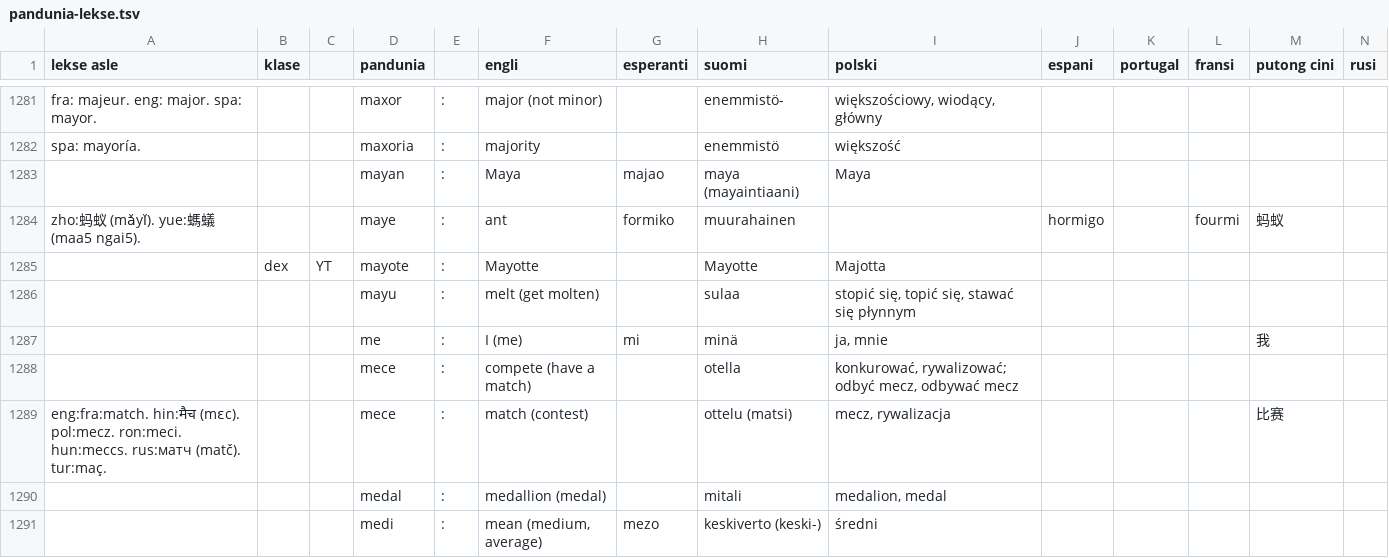
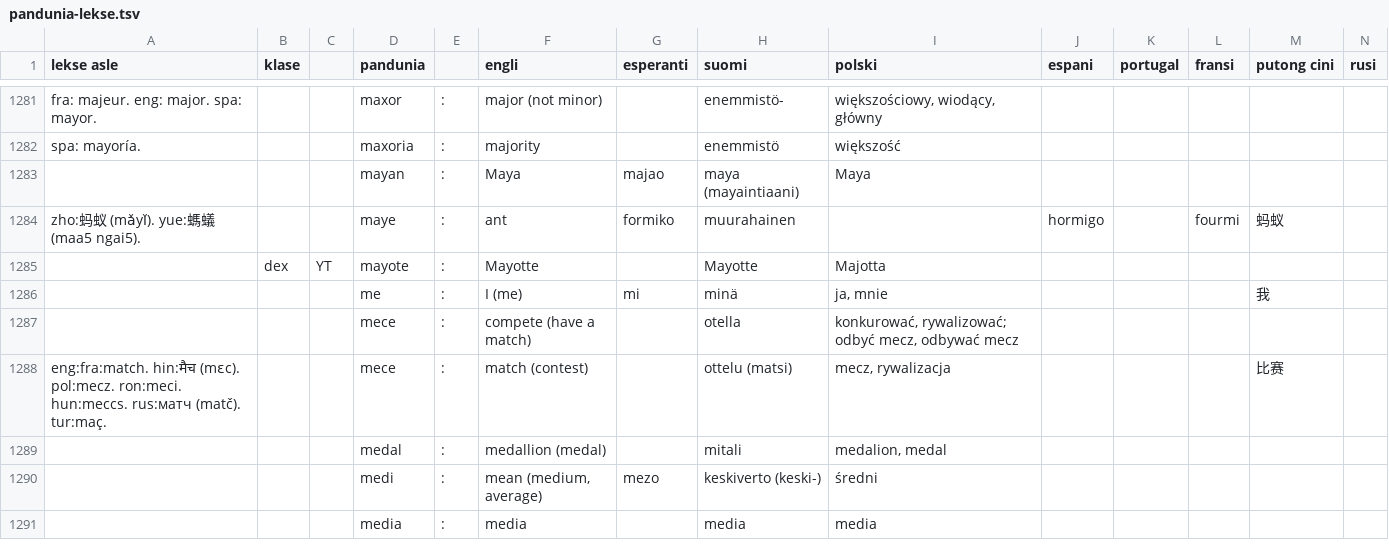
Before and after one commit to barumau/pandunia, a TSV file: pandunia-lekse.tsv, drawn as a sheet; only a part is shown, gaps mark what is left out; the shorter side is filled out with more unchanged rows; rows hold the shown columns only; the diff names each change by its address in the sheet, - before the commit and + after, or states it on an @@ line.

```diff
--- a/pandunia-lekse.tsv
+++ b/pandunia-lekse.tsv
-row 1286:  |  |  | mayu | : | melt (get molten) |  | sulaa | stopić się, topić się, stawać się płynnym
```
Also changed, not shown: 9 other files.
